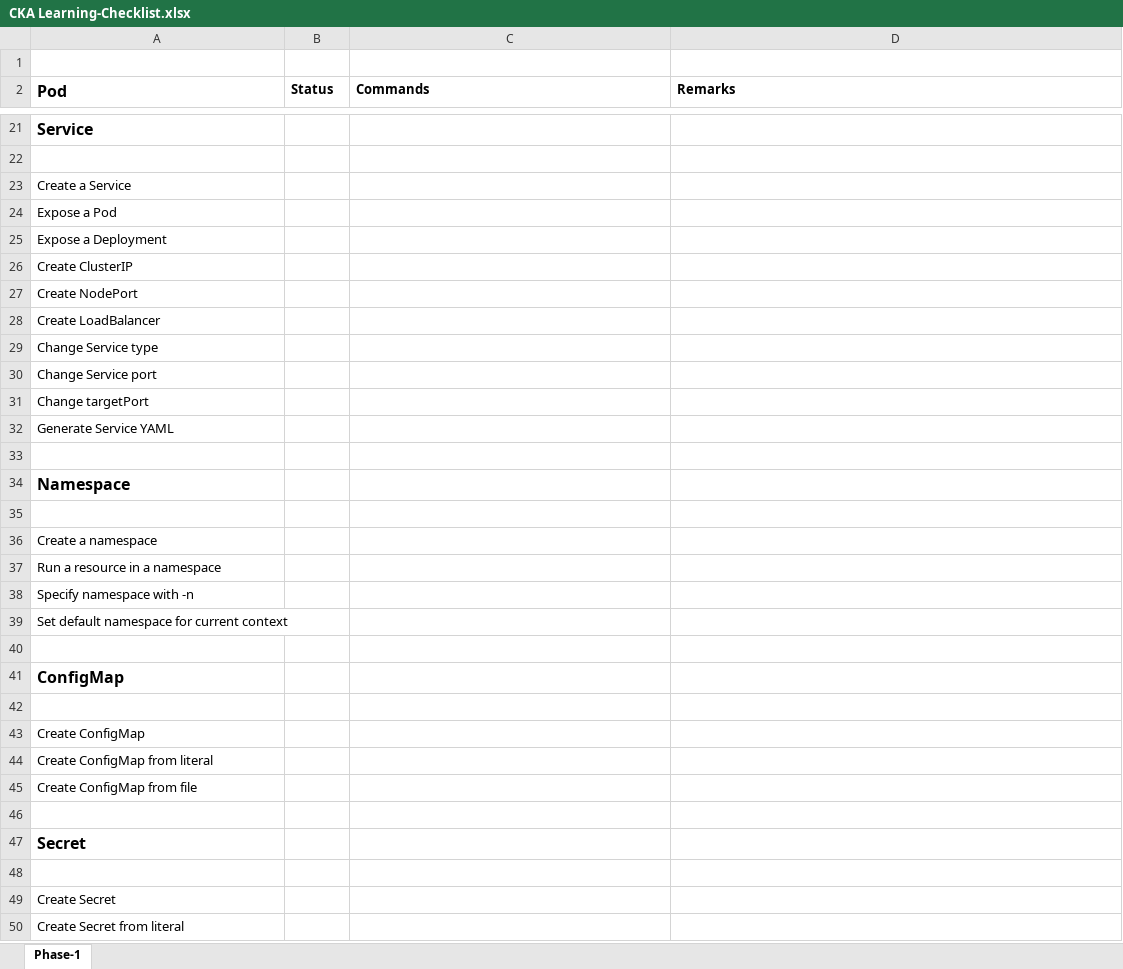
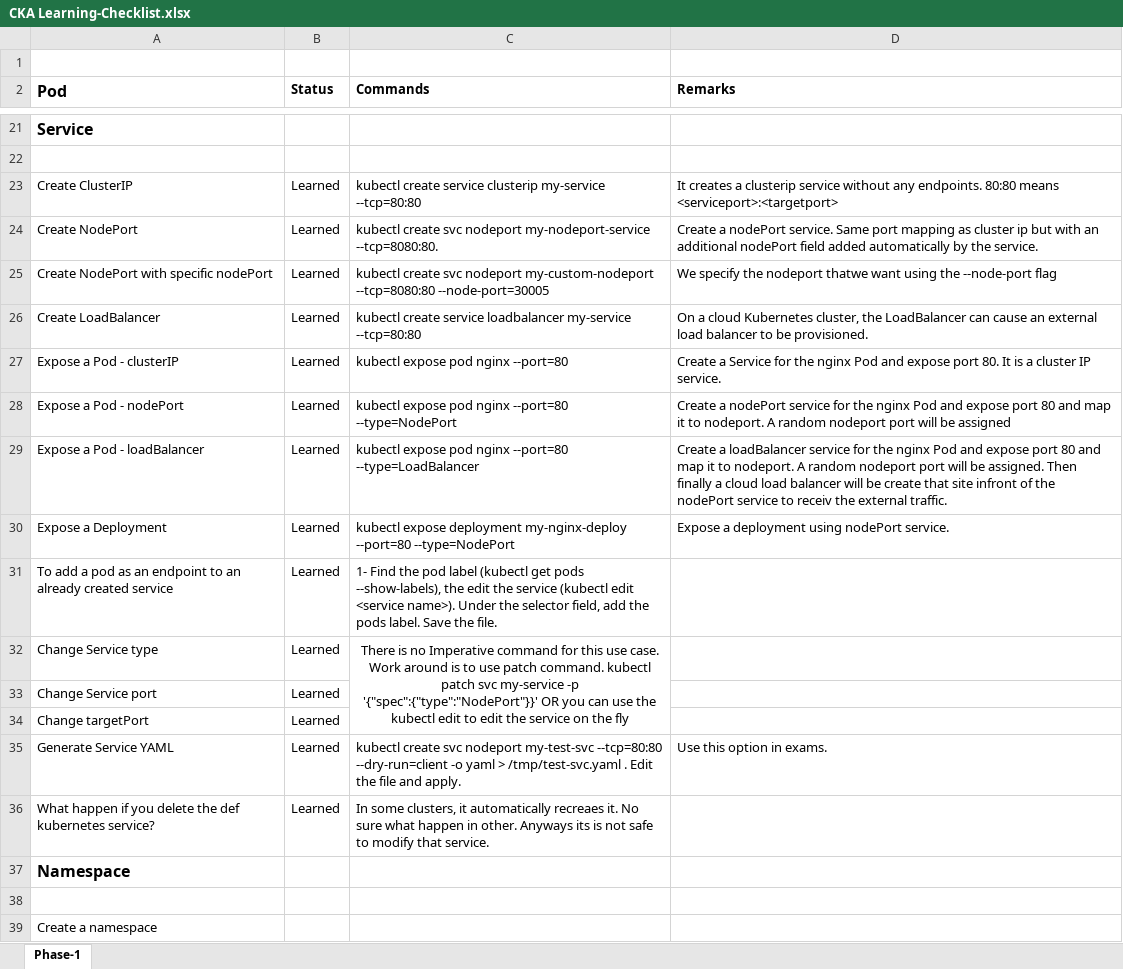
Before and after one commit to aswinks123/Kubernetes-Certification-Handson, an Excel workbook: 8-Certification_Focused_Learnings/CKA Learning-Checklist.xlsx, sheet Phase-1, drawn as a sheet; only a part is shown, gaps mark what is left out; the shorter side is filled out with more unchanged rows; values as stored, in another font and other column widths than the file's, no borders; removed rows and columns are numbered as before the commit, all else as after; the diff names each change by its address in the sheet, - before the commit and + after, or states it on an @@ line.

Commit message:
Learned services and imperative command, played with the default kubernetes service

```diff
--- a/8-Certification_Focused_Learnings/CKA Learning-Checklist.xlsx (sheet Phase-1)
+++ b/8-Certification_Focused_Learnings/CKA Learning-Checklist.xlsx (sheet Phase-1)
-row 23: Create a Service
-row 24: Expose a Pod
-row 25: Expose a Deployment
-B23:B24 (Status): (empty)
+B23:B24 (Status): Learned
-C23 (Commands): (empty)
+C23 (Commands): kubectl create service clusterip my-service --tcp=80:80
-D23 (Remarks): (empty)
+D23 (Remarks): It creates a clusterip service without any endpoints. 80:80 means <serviceport>:<targetport>
-C24 (Commands): (empty)
+C24 (Commands): kubectl create svc nodeport my-nodeport-service --tcp=8080:80.
-D24 (Remarks): (empty)
+D24 (Remarks): Create a nodePort service. Same port mapping as cluster ip but with an additional nodePort field added automatically by the service.
+row 25: Create NodePort with specific nodePort | Learned | kubectl create svc nodeport my-custom-nodeport --tcp=8080:80 --node-port=30005 | We specify the nodeport thatwe want using the --node-port flag
-B26 (Status): (empty)
+B26 (Status): Learned
-C26 (Commands): (empty)
+C26 (Commands): kubectl create service loadbalancer my-service --tcp=80:80
-D26 (Remarks): (empty)
+D26 (Remarks): On a cloud Kubernetes cluster, the LoadBalancer can cause an external load balancer to be provisioned.
+row 27: Expose a Pod - clusterIP | Learned | kubectl expose pod nginx --port=80 | Create a Service for the nginx Pod and expose port 80. It is a cluster IP service.
+row 28: Expose a Pod - nodePort | Learned | kubectl expose pod nginx --port=80 --type=NodePort | Create a nodePort service for the nginx Pod and expose port 80 and map it to nodeport. A random nodeport port will be assigned
+row 29: Expose a Pod - loadBalancer | Learned | kubectl expose pod nginx --port=80 --type=LoadBalancer | Create a loadBalancer service for the nginx Pod and expose port 80 and map it to nodeport. A random nodeport port will be assigned. Then finally a cloud load balancer will be create that site infront of the nodePort service to receiv the external traffic.
+row 30: Expose a Deployment | Learned | kubectl expose deployment my-nginx-deploy --port=80 --type=NodePort | Expose a deployment using nodePort service.
+row 31: To add a pod as an endpoint to an already created service | Learned | 1- Find the pod label (kubectl get pods --show-labels), the edit the service (kubectl edit <service name>). Under the selector field, add the pods label. Save the file.
-B32:B35 (Status): (empty)
+B32:B35 (Status): Learned
-C32 (Commands): (empty)
+C32 (Commands): There is no Imperative command for this use case. Work around is to use patch command. kubectl patch svc my-service -p '{"spec":{"type":"NodePort"}}' OR you can use the kubectl edit to edit the service on the fly
+C32:C34 merged
-C35 (Commands): (empty)
+C35 (Commands): kubectl create svc nodeport my-test-svc --tcp=80:80 --dry-run=client -o yaml > /tmp/test-svc.yaml . Edit the file and apply.
-D35 (Remarks): (empty)
+D35 (Remarks): Use this option in exams.
-row 36: (empty)
+row 36: What happen if you delete the def kubernetes service? | Learned | In some clusters, it automatically recreaes it. No sure what happen in other. Anyways its is not safe to modify that service.
```
Also changed, not shown: 1 other file.
